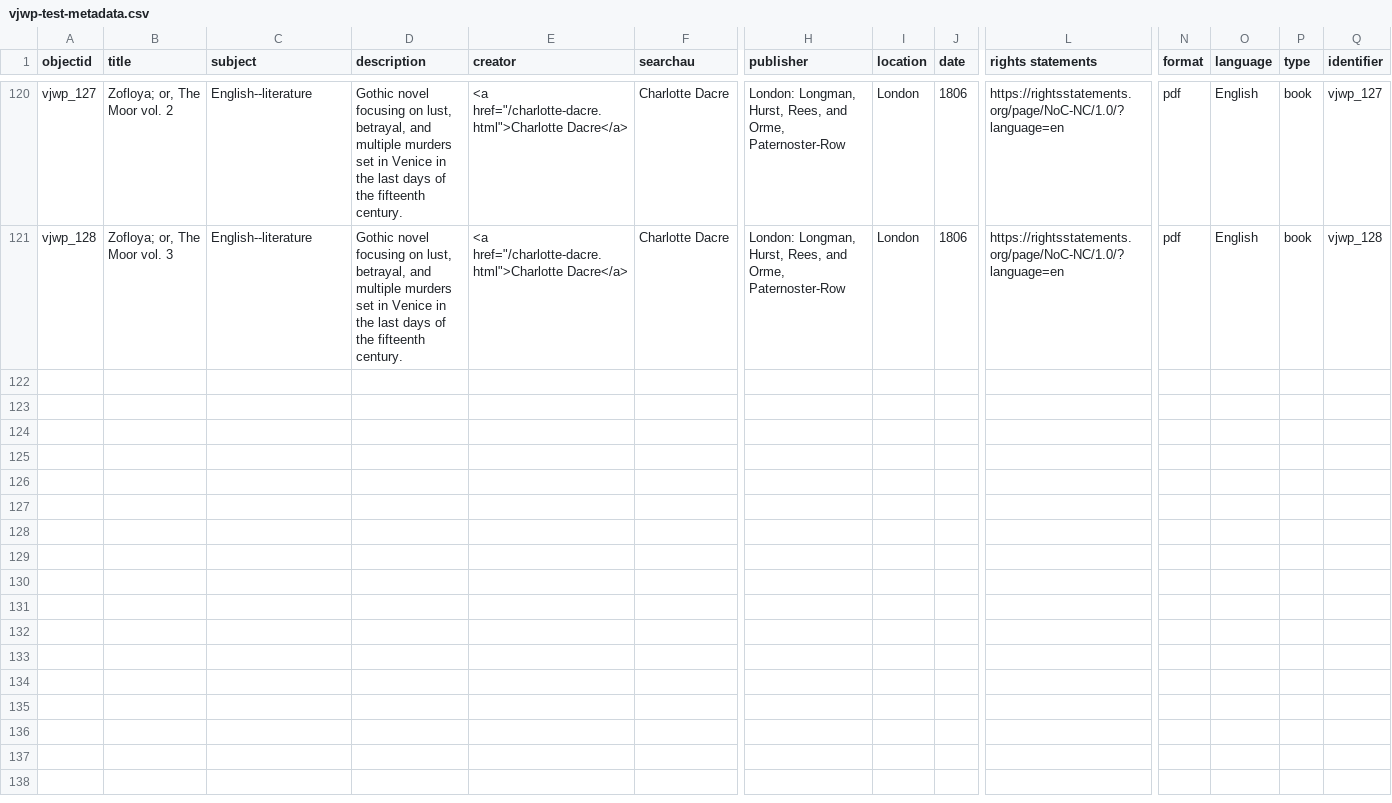
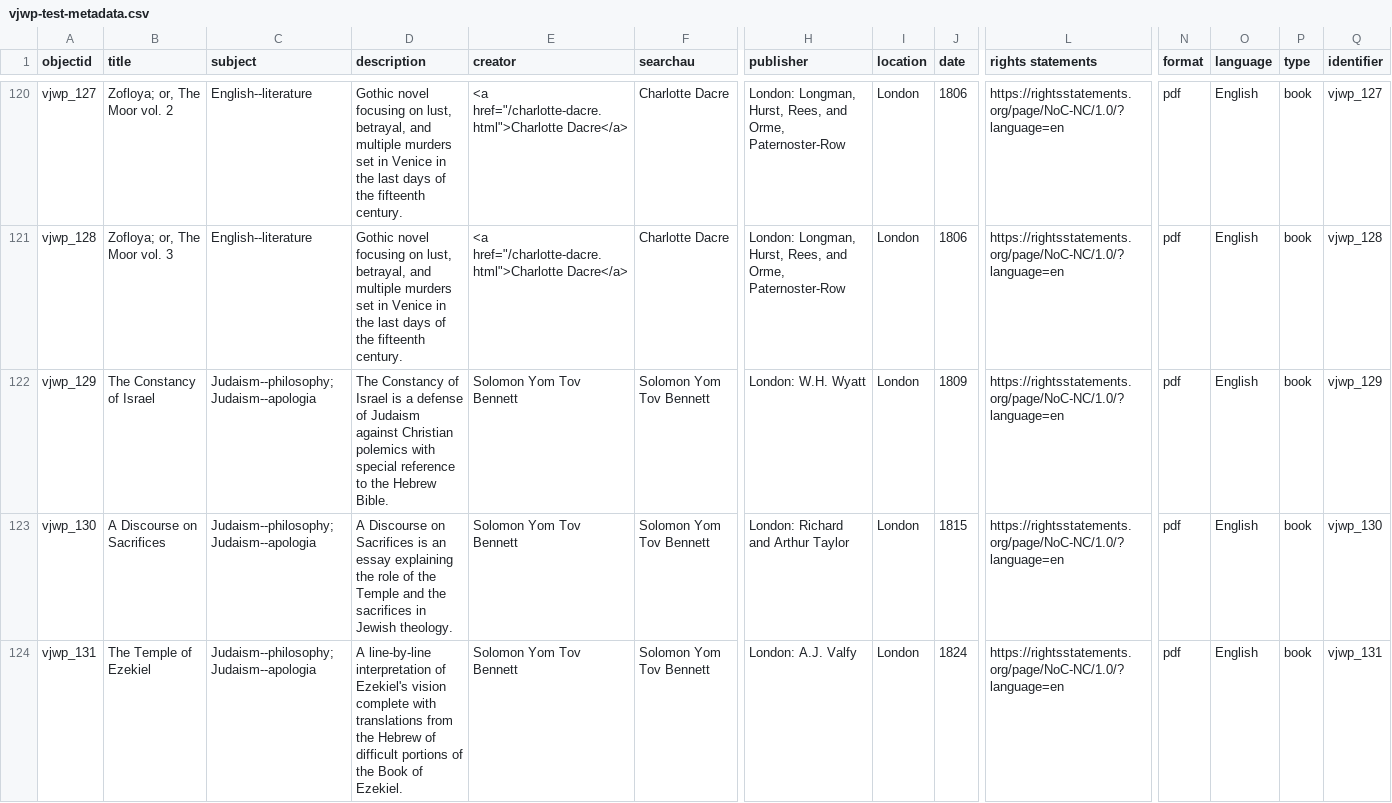
Before and after one commit to ktzrbn/vjwp2, a CSV file: _data/vjwp-test-metadata.csv, drawn as a sheet; only a part is shown, gaps mark what is left out; rows hold the shown columns only; the diff names each change by its address in the sheet, - before the commit and + after, or states it on an @@ line.

Commit message:
bennett additions

```diff
--- a/_data/vjwp-test-metadata.csv
+++ b/_data/vjwp-test-metadata.csv
+row 122: vjwp_129 | The Constancy of Israel | Judaism--philosophy; Judaism--apologia | The Constancy of Israel is a defense of Judaism against Christian polemics with special reference to the Hebrew Bible. | Solomon Yom Tov Bennett | Solomon Yom Tov Bennett | London: W.H. Wyatt | London | 1809 | https://rightsstatements.org/page/NoC-NC/1.0/?language=en | pdf | English | book | vjwp_129
+row 123: vjwp_130 | A Discourse on Sacrifices | Judaism--philosophy; Judaism--apologia | A Discourse on Sacrifices is an essay explaining the role of the Temple and the sacrifices in Jewish theology. | Solomon Yom Tov Bennett | Solomon Yom Tov Bennett | London: Richard and Arthur Taylor | London | 1815 | https://rightsstatements.org/page/NoC-NC/1.0/?language=en | pdf | English | book | vjwp_130
+row 124: vjwp_131 | The Temple of Ezekiel | Judaism--philosophy; Judaism--apologia | A line-by-line interpretation of Ezekiel's vision complete with translations from the Hebrew of difficult portions of the Book of Ezekiel. | Solomon Yom Tov Bennett | Solomon Yom Tov Bennett | London: A.J. Valfy | London | 1824 | https://rightsstatements.org/page/NoC-NC/1.0/?language=en | pdf | English | book | vjwp_131
```
Also changed, not shown: 1 other file.
